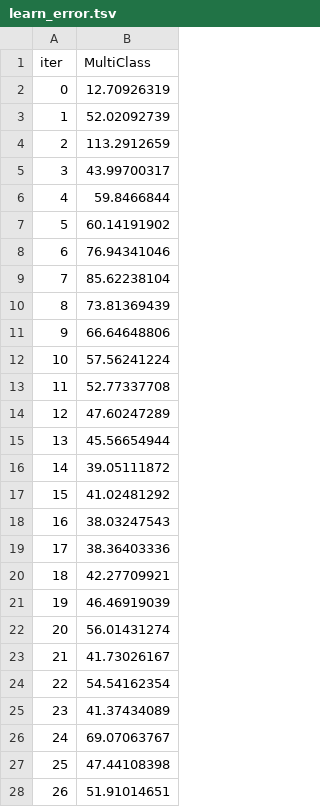
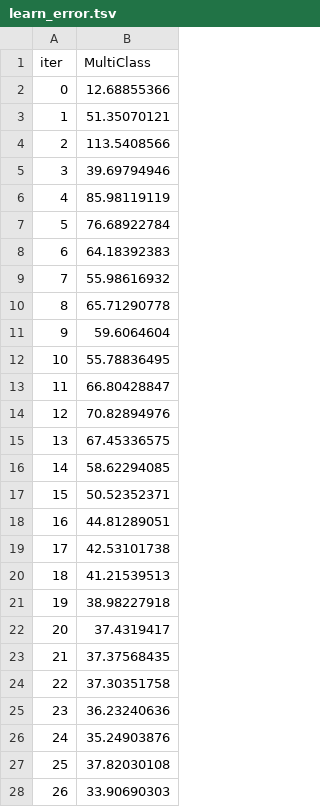
Before and after one commit to rachaellam/ML-ttc, a TSV file: catboost_info/learn_error.tsv, drawn as a sheet; only a part is shown; the diff covers the shown part only.

```diff
--- a/catboost_info/learn_error.tsv
+++ b/catboost_info/learn_error.tsv
@@ -1,28 +1,28 @@
 iter	MultiClass
-0	12.70926319
-1	52.02092739
-2	113.2912659
-3	43.99700317
-4	59.8466844
-5	60.14191902
-6	76.94341046
-7	85.62238104
-8	73.81369439
-9	66.64648806
-10	57.56241224
-11	52.77337708
-12	47.60247289
-13	45.56654944
-14	39.05111872
-15	41.02481292
-16	38.03247543
-17	38.36403336
-18	42.27709921
-19	46.46919039
-20	56.01431274
-21	41.73026167
-22	54.54162354
-23	41.37434089
-24	69.07063767
-25	47.44108398
-26	51.91014651
+0	12.68855366
+1	51.35070121
+2	113.5408566
+3	39.69794946
+4	85.98119119
+5	76.68922784
+6	64.18392383
+7	55.98616932
+8	65.71290778
+9	59.6064604
+10	55.78836495
+11	66.80428847
+12	70.82894976
+13	67.45336575
+14	58.62294085
+15	50.52352371
+16	44.81289051
+17	42.53101738
+18	41.21539513
+19	38.98227918
+20	37.4319417
+21	37.37568435
+22	37.30351758
+23	36.23240636
+24	35.24903876
+25	37.82030108
+26	33.90690303
```
Also changed, not shown: 23 edited cells elsewhere in this file, catboost_info/time_left.tsv, 3 other files.
